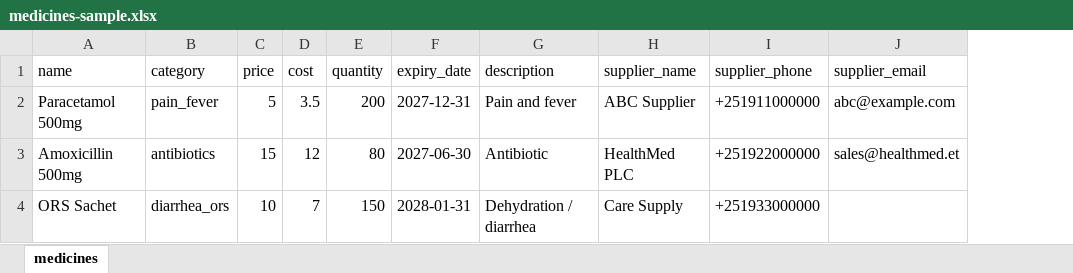
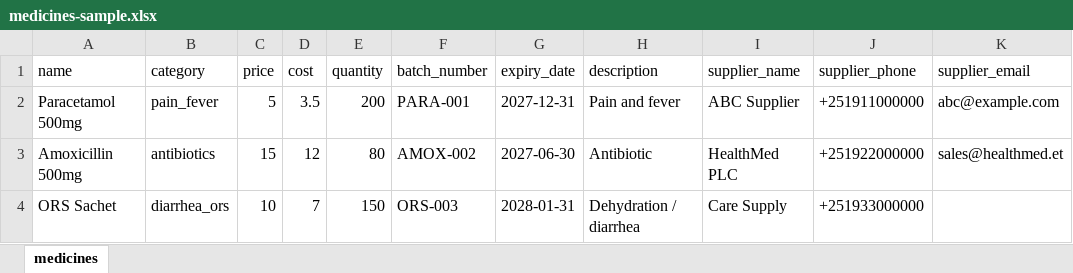
Before and after one commit to abdurehmanali611/pharmacy, an Excel workbook: public/sample/medicines-sample.xlsx, sheet medicines, drawn as a sheet; values as stored, in another font and other column widths than the file's, no borders; the diff names each change by its address in the sheet, - before the commit and + after, or states it on an @@ line.

```diff
--- a/public/sample/medicines-sample.xlsx (sheet medicines)
+++ b/public/sample/medicines-sample.xlsx (sheet medicines)
+column F (batch_number), rows 2-4: PARA-001 | AMOX-002 | ORS-003
```
Also changed, not shown: 29 other files.
